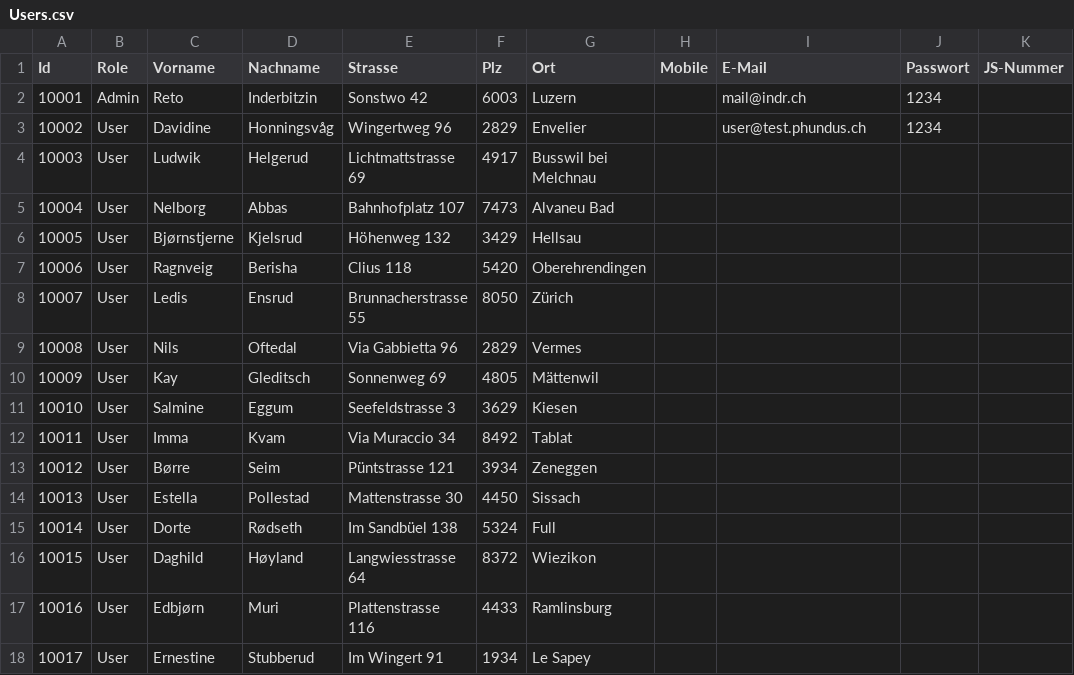
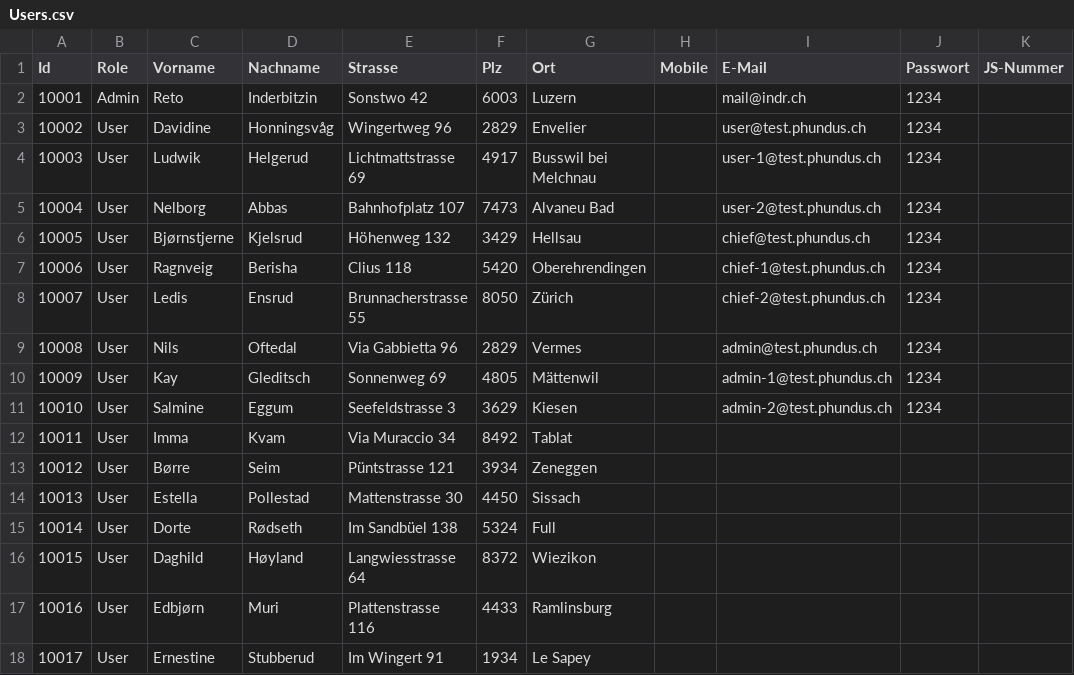
Before and after one commit to indr/phundus-api, a CSV file: src/phiNdus.fundus.Web/App_Data/Seeds/Users.csv, drawn as a sheet.

```diff
--- a/src/phiNdus.fundus.Web/App_Data/Seeds/Users.csv
+++ b/src/phiNdus.fundus.Web/App_Data/Seeds/Users.csv
@@ -3,10 +3,10 @@
 10002;User;Davidine;Honningsvåg;Wingertweg 96;2829;Envelier;;user@test.phundus.ch;1234;
-10003;User;Ludwik;Helgerud;Lichtmattstrasse 69;4917;Busswil bei Melchnau;;;;
-10004;User;Nelborg;Abbas;Bahnhofplatz 107;7473;Alvaneu Bad;;;;
-10005;User;Bjørnstjerne;Kjelsrud;Höhenweg 132;3429;Hellsau;;;;
-10006;User;Ragnveig;Berisha;Clius 118;5420;Oberehrendingen;;;;
-10007;User;Ledis;Ensrud;Brunnacherstrasse 55;8050;Zürich;;;;
-10008;User;Nils;Oftedal;Via Gabbietta 96;2829;Vermes;;;;
-10009;User;Kay;Gleditsch;Sonnenweg 69;4805;Mättenwil;;;;
-10010;User;Salmine;Eggum;Seefeldstrasse 3;3629;Kiesen;;;;
+10003;User;Ludwik;Helgerud;Lichtmattstrasse 69;4917;Busswil bei Melchnau;;user-1@test.phundus.ch;1234;
+10004;User;Nelborg;Abbas;Bahnhofplatz 107;7473;Alvaneu Bad;;user-2@test.phundus.ch;1234;
+10005;User;Bjørnstjerne;Kjelsrud;Höhenweg 132;3429;Hellsau;;chief@test.phundus.ch;1234;
+10006;User;Ragnveig;Berisha;Clius 118;5420;Oberehrendingen;;chief-1@test.phundus.ch;1234;
+10007;User;Ledis;Ensrud;Brunnacherstrasse 55;8050;Zürich;;chief-2@test.phundus.ch;1234;
+10008;User;Nils;Oftedal;Via Gabbietta 96;2829;Vermes;;admin@test.phundus.ch;1234;
+10009;User;Kay;Gleditsch;Sonnenweg 69;4805;Mättenwil;;admin-1@test.phundus.ch;1234;
+10010;User;Salmine;Eggum;Seefeldstrasse 3;3629;Kiesen;;admin-2@test.phundus.ch;1234;
 10011;User;Imma;Kvam;Via Muraccio 34;8492;Tablat;;;;
```
Also changed, not shown: 6 other files.
